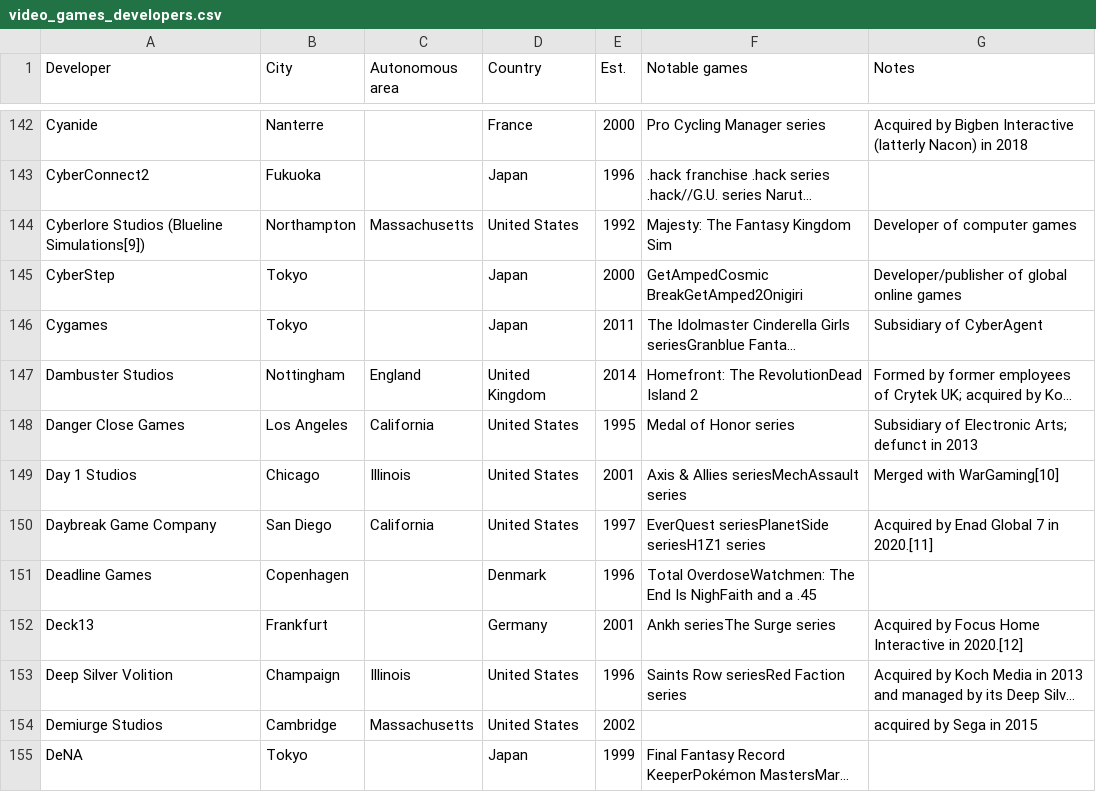
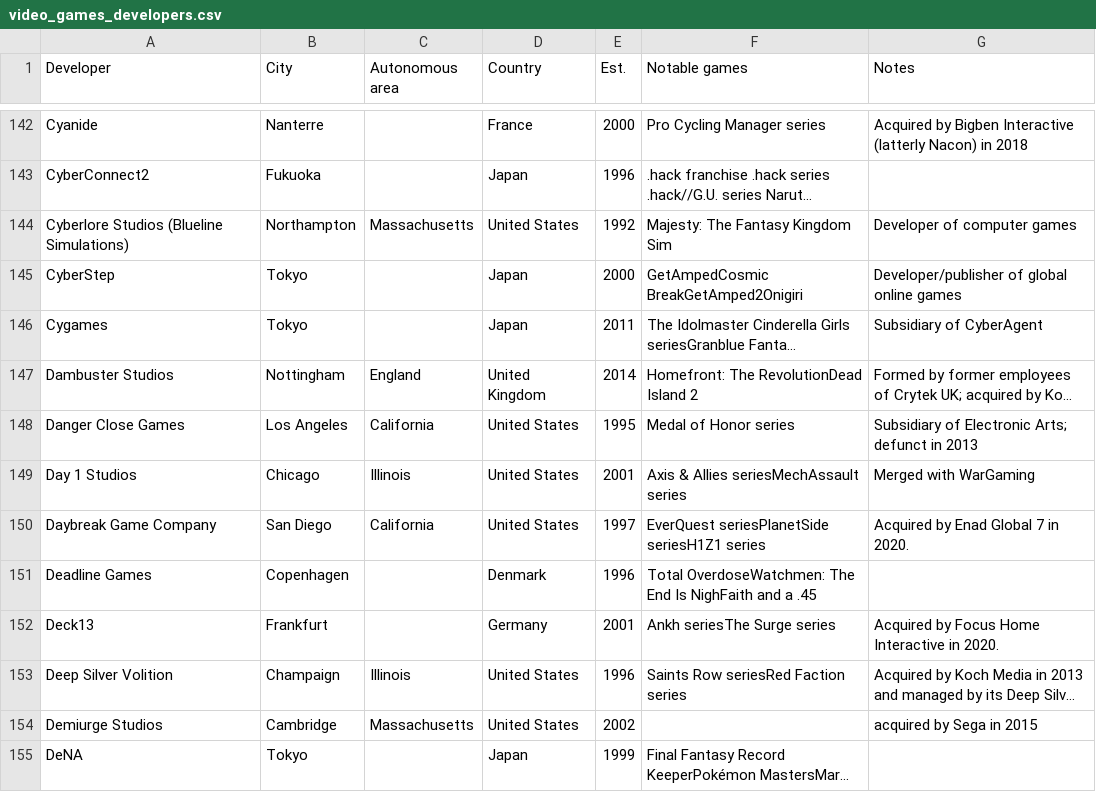
Before and after one commit to Walrusbane524/trabalho_visualizacao_de_dados, a CSV file: data/raw/video_games_developers.csv, drawn as a sheet; only a part is shown, gaps mark what is left out; long unchanged cells end in …; the diff covers the shown part only; the diff names each change by its address in the sheet, - before the commit and + after, or states it on an @@ line.

```diff
--- a/data/raw/video_games_developers.csv
+++ b/data/raw/video_games_developers.csv
-A144 (Developer): Cyberlore Studios (Blueline Simulations[9])
+A144 (Developer): Cyberlore Studios (Blueline Simulations)
-G149 (Notes): Merged with WarGaming[10]
+G149 (Notes): Merged with WarGaming
-G150 (Notes): Acquired by Enad Global 7 in 2020.[11]
+G150 (Notes): Acquired by Enad Global 7 in 2020.
-G152 (Notes): Acquired by Focus Home Interactive in 2020.[12]
+G152 (Notes): Acquired by Focus Home Interactive in 2020.
```
Also changed, not shown: 41 edited cells elsewhere in this file, 4 other files.
